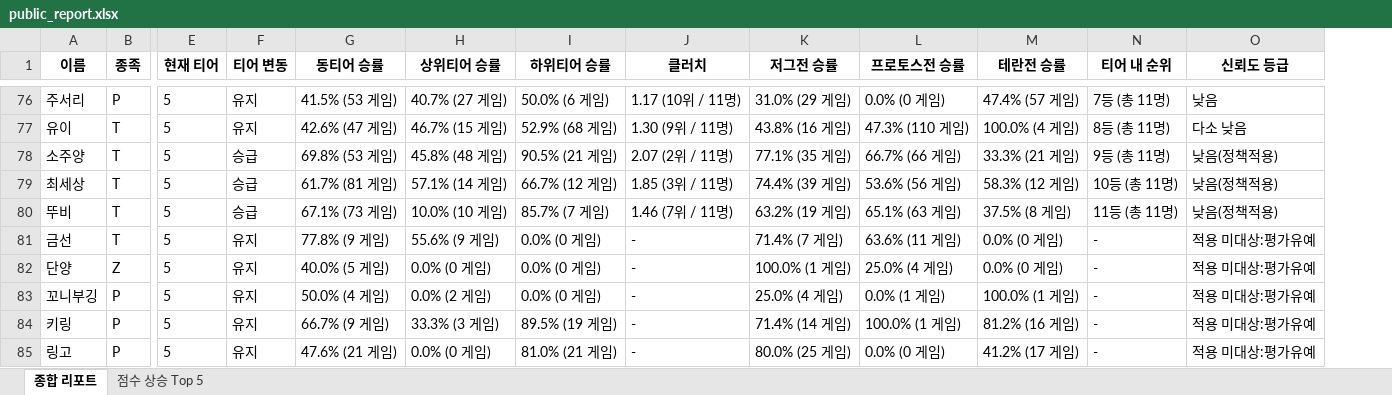
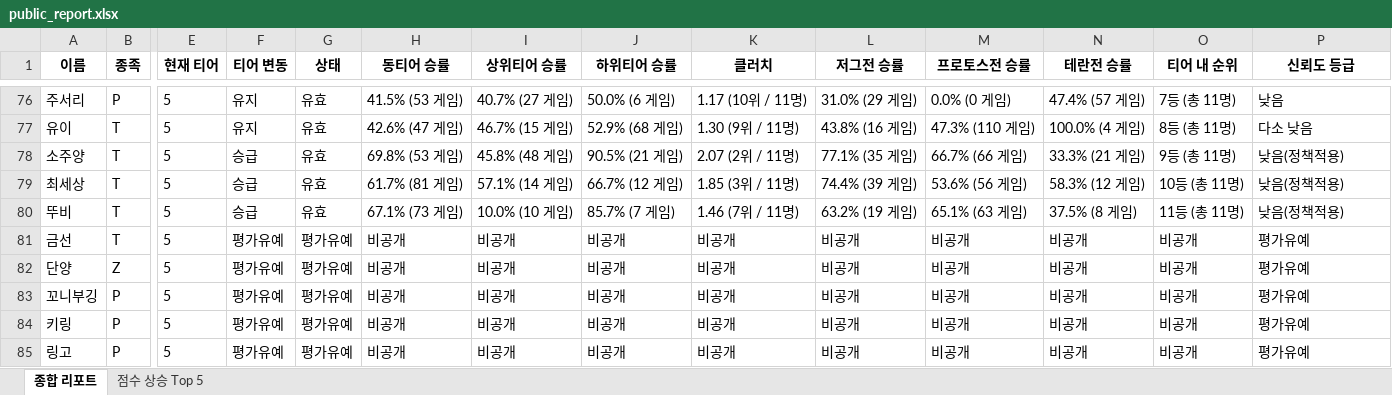
Before and after one commit to koracle0001/sc-tier-dashboard, an Excel workbook: public_report.xlsx, sheet 종합 리포트, drawn as a sheet; only a part is shown, gaps mark what is left out; values as stored, in another font and other column widths than the file's, no borders; addresses are those after the commit; the diff covers the shown part only; the diff names each change by its address in the sheet, - before the commit and + after, or states it on an @@ line.

```diff
--- a/public_report.xlsx (sheet 종합 리포트)
+++ b/public_report.xlsx (sheet 종합 리포트)
+column G (상태), rows 76-85: 유효 | 유효 | 유효 | 유효 | 유효 | 평가유예 | 평가유예 | 평가유예 | 평가유예 | 평가유예
-F81:F85 (티어 변동): 유지
+F81:F85 (티어 변동): 평가유예
-H81 (동티어 승률): 77.8% (9 게임)
+H81 (동티어 승률): 비공개
-I81 (상위티어 승률): 55.6% (9 게임)
+I81 (상위티어 승률): 비공개
-J81:J83 (하위티어 승률): 0.0% (0 게임)
+J81:J83 (하위티어 승률): 비공개
-K81:K85 (클러치): -
+K81:K85 (클러치): 비공개
-L81 (저그전 승률): 71.4% (7 게임)
+L81 (저그전 승률): 비공개
-M81 (프로토스전 승률): 63.6% (11 게임)
+M81 (프로토스전 승률): 비공개
-N81:N82 (테란전 승률): 0.0% (0 게임)
+N81:N82 (테란전 승률): 비공개
-O81:O85 (티어 내 순위): -
+O81:O85 (티어 내 순위): 비공개
-P81:P85 (신뢰도 등급): 적용 미대상:평가유예
+P81:P85 (신뢰도 등급): 평가유예
-H82 (동티어 승률): 40.0% (5 게임)
+H82 (동티어 승률): 비공개
-I82 (상위티어 승률): 0.0% (0 게임)
+I82 (상위티어 승률): 비공개
-L82 (저그전 승률): 100.0% (1 게임)
+L82 (저그전 승률): 비공개
-M82 (프로토스전 승률): 25.0% (4 게임)
+M82 (프로토스전 승률): 비공개
-H83 (동티어 승률): 50.0% (4 게임)
+H83 (동티어 승률): 비공개
-I83 (상위티어 승률): 0.0% (2 게임)
+I83 (상위티어 승률): 비공개
-L83 (저그전 승률): 25.0% (4 게임)
+L83 (저그전 승률): 비공개
-M83 (프로토스전 승률): 0.0% (1 게임)
+M83 (프로토스전 승률): 비공개
-N83 (테란전 승률): 100.0% (1 게임)
+N83 (테란전 승률): 비공개
-H84 (동티어 승률): 66.7% (9 게임)
+H84 (동티어 승률): 비공개
-I84 (상위티어 승률): 33.3% (3 게임)
+I84 (상위티어 승률): 비공개
-J84 (하위티어 승률): 89.5% (19 게임)
+J84 (하위티어 승률): 비공개
-L84 (저그전 승률): 71.4% (14 게임)
+L84 (저그전 승률): 비공개
-M84 (프로토스전 승률): 100.0% (1 게임)
+M84 (프로토스전 승률): 비공개
-N84 (테란전 승률): 81.2% (16 게임)
+N84 (테란전 승률): 비공개
-H85 (동티어 승률): 47.6% (21 게임)
+H85 (동티어 승률): 비공개
-I85 (상위티어 승률): 0.0% (0 게임)
+I85 (상위티어 승률): 비공개
-J85 (하위티어 승률): 81.0% (21 게임)
+J85 (하위티어 승률): 비공개
-L85 (저그전 승률): 80.0% (25 게임)
+L85 (저그전 승률): 비공개
-M85 (프로토스전 승률): 0.0% (0 게임)
+M85 (프로토스전 승률): 비공개
-N85 (테란전 승률): 41.2% (17 게임)
+N85 (테란전 승률): 비공개
```
Also changed, not shown: 679 edited cells elsewhere in this sheet.
